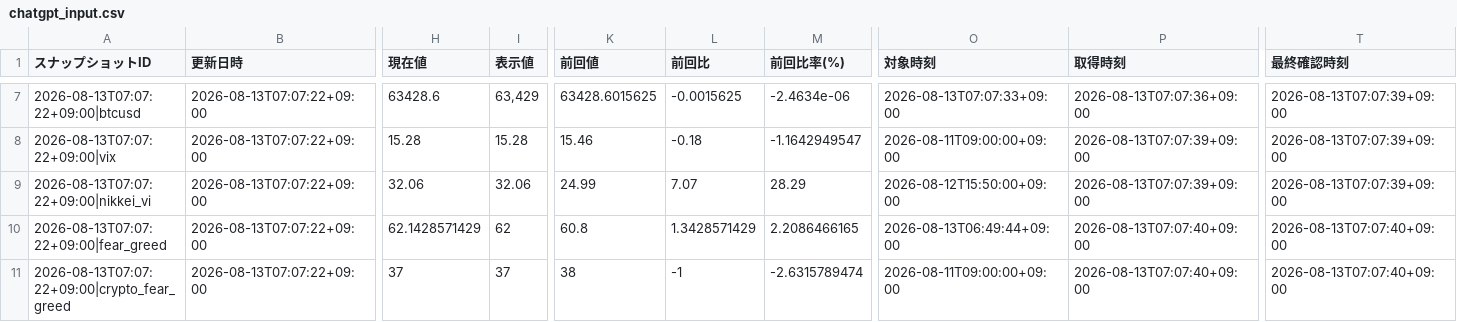
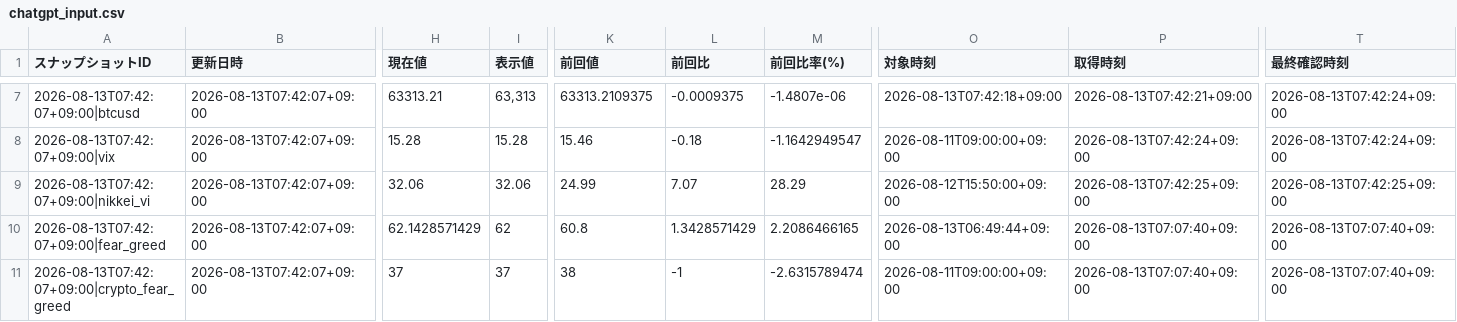
Before and after one commit to matrixdiamond512-cell/Chat-GPT-Market-Report, a CSV file: data/market/chatgpt_input.csv, drawn as a sheet; only a part is shown, gaps mark what is left out; the diff covers the shown part only; the diff names each change by its address in the sheet, - before the commit and + after, or states it on an @@ line.

```diff
--- a/data/market/chatgpt_input.csv
+++ b/data/market/chatgpt_input.csv
-A7 (スナップショットID): 2026-08-13T07:07:22+09:00|btcusd
+A7 (スナップショットID): 2026-08-13T07:42:07+09:00|btcusd
-B7:B11 (更新日時): 2026-08-13T07:07:22+09:00
+B7:B11 (更新日時): 2026-08-13T07:42:07+09:00
-H7 (現在値): 63428.6
+H7 (現在値): 63313.21
-I7 (表示値): 63,429
+I7 (表示値): 63,313
-K7 (前回値): 63428.6015625
+K7 (前回値): 63313.2109375
-L7 (前回比): -0.0015625
+L7 (前回比): -0.0009375
-M7 (前回比率(%)): -2.4634e-06
+M7 (前回比率(%)): -1.4807e-06
-O7 (対象時刻): 2026-08-13T07:07:33+09:00
+O7 (対象時刻): 2026-08-13T07:42:18+09:00
-P7 (取得時刻): 2026-08-13T07:07:36+09:00
+P7 (取得時刻): 2026-08-13T07:42:21+09:00
-T7:T8 (最終確認時刻): 2026-08-13T07:07:39+09:00
+T7:T8 (最終確認時刻): 2026-08-13T07:42:24+09:00
-A8 (スナップショットID): 2026-08-13T07:07:22+09:00|vix
+A8 (スナップショットID): 2026-08-13T07:42:07+09:00|vix
-P8 (取得時刻): 2026-08-13T07:07:39+09:00
+P8 (取得時刻): 2026-08-13T07:42:24+09:00
-A9 (スナップショットID): 2026-08-13T07:07:22+09:00|nikkei_vi
+A9 (スナップショットID): 2026-08-13T07:42:07+09:00|nikkei_vi
-P9 (取得時刻): 2026-08-13T07:07:39+09:00
+P9 (取得時刻): 2026-08-13T07:42:25+09:00
-T9 (最終確認時刻): 2026-08-13T07:07:39+09:00
+T9 (最終確認時刻): 2026-08-13T07:42:25+09:00
-A10 (スナップショットID): 2026-08-13T07:07:22+09:00|fear_greed
+A10 (スナップショットID): 2026-08-13T07:42:07+09:00|fear_greed
-A11 (スナップショットID): 2026-08-13T07:07:22+09:00|crypto_fear_greed
+A11 (スナップショットID): 2026-08-13T07:42:07+09:00|crypto_fear_greed
```
Also changed, not shown: 37 edited cells elsewhere in this file, data/market/verified_history.csv, 6 other files.
